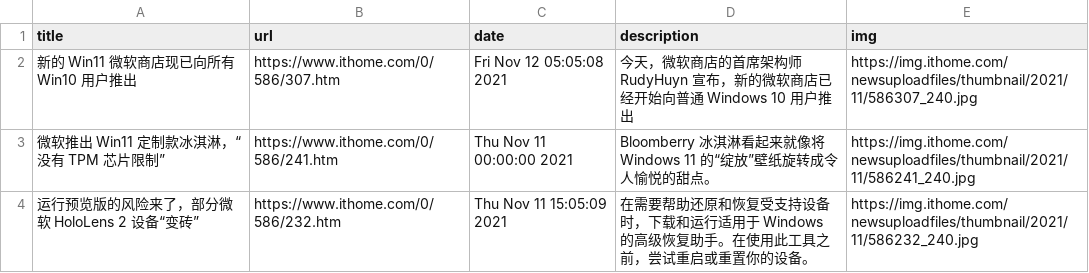
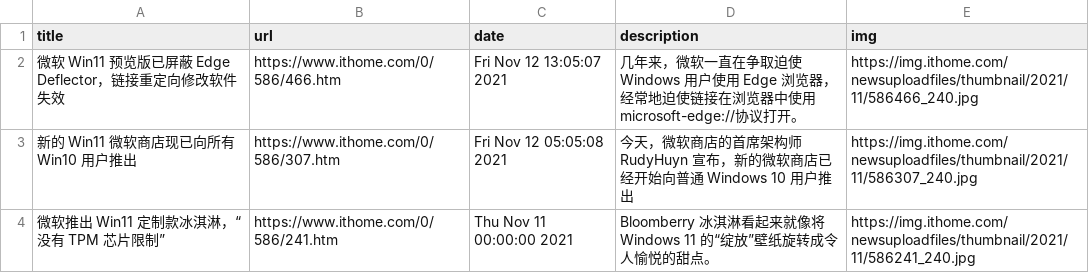
Before and after one commit to c-chen0902/rss, a CSV file: it之家win11资讯.csv, drawn as a sheet; only a part is shown; the shorter side is filled out with more unchanged rows.

```diff
--- a/it之家win11资讯.csv
+++ b/it之家win11资讯.csv
@@ -1,2 +1,3 @@
 title,url,date,description,img
+微软 Win11 预览版已屏蔽 Edge Deflector，链接重定向修改软件失效,https://www.ithome.com/0/586/466.htm,Fri Nov 12 13:05:07 2021,几年来，微软一直在争取迫使 Windows 用户使用 Edge 浏览器，经常地迫使链接在浏览器中使用 microsoft-edge://协议打开。,https://img.ithome.com/newsuploadfiles/thumbnail/2021/11/586466_240.jpg
 新的 Win11 微软商店现已向所有 Win10 用户推出,https://www.ithome.com/0/586/307.htm,Fri Nov 12 05:05:08 2021,今天，微软商店的首席架构师 RudyHuyn 宣布，新的微软商店已经开始向普通 Windows 10 用户推出,https://img.ithome.com/newsuploadfiles/thumbnail/2021/11/586307_240.jpg
```
Also changed, not shown: it之家游戏快报.csv, pianku_movies.csv, 4 other files.
